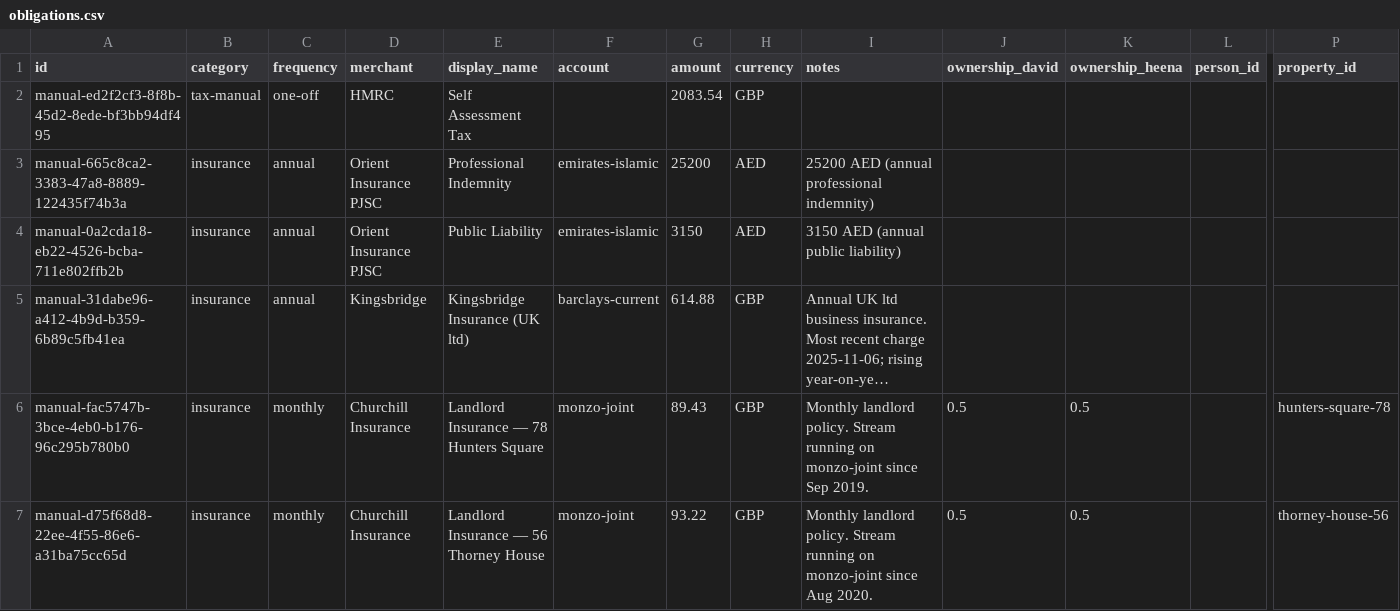
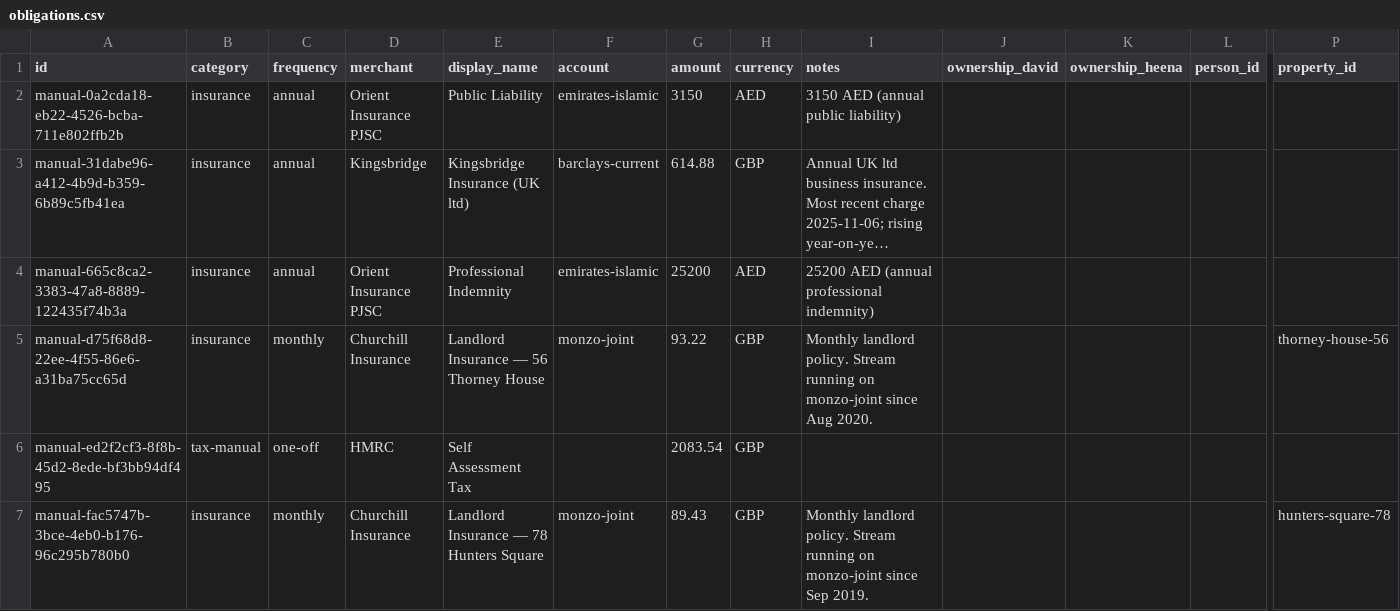
Before and after one commit to morrisondavid/finance-app, a CSV file: obligations/obligations.csv, drawn as a sheet; only a part is shown, gaps mark what is left out; long unchanged cells end in …; removed rows and columns are numbered as before the commit, all else as after; rows hold the shown columns only; the diff names each change by its address in the sheet, - before the commit and + after, or states it on an @@ line.

```diff
--- a/obligations/obligations.csv
+++ b/obligations/obligations.csv
-row 6: manual-fac5747b-3bce-4eb0-b176-96c295b780b0 | insurance | monthly | Churchill Insurance | Landlord Insurance — 78 Hunters Square | monzo-joint | 89.43 | GBP | Monthly landlord policy. Stream running on monzo-joint since Sep 2019. | 0.5 | 0.5 |  | hunters-square-78
@@ row 3 moved to row 4: manual-665c8ca2-3383-47a8-8889-122435f74… @@
-J5 (ownership_david): 0.5
+J5 (ownership_david): (empty)
-K5 (ownership_heena): 0.5
+K5 (ownership_heena): (empty)
@@ row 2 moved to row 6: manual-ed2f2cf3-8f8b-45d2-8ede-bf3bb94df… @@
+row 7: manual-fac5747b-3bce-4eb0-b176-96c295b780b0 | insurance | monthly | Churchill Insurance | Landlord Insurance — 78 Hunters Square | monzo-joint | 89.43 | GBP | Monthly landlord policy. Stream running on monzo-joint since Sep 2019. |  |  |  | hunters-square-78
```
Also changed, not shown: deadlines/deadlines.csv, 13 other files.
